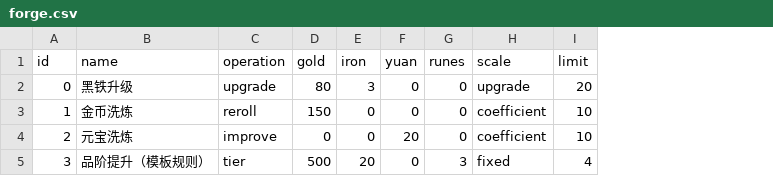
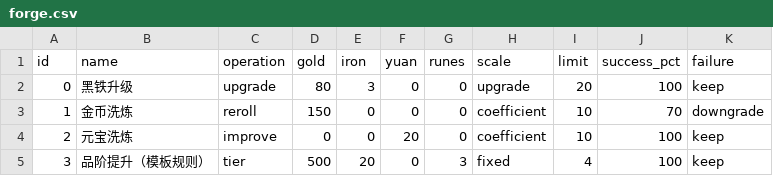
Before and after one commit to vxcnw/zan-lang, a CSV file: templates/game/legend/data/forge.csv, drawn as a sheet; the diff names each change by its address in the sheet, - before the commit and + after, or states it on an @@ line.

Commit message:
feat(game): complete forge preview and failure flow

```diff
--- a/templates/game/legend/data/forge.csv
+++ b/templates/game/legend/data/forge.csv
+column J (success_pct), rows 2-5: 100 | 70 | 100 | 100
+column K (failure), rows 2-5: keep | downgrade | keep | keep
```
Also changed, not shown: 6 other files.
